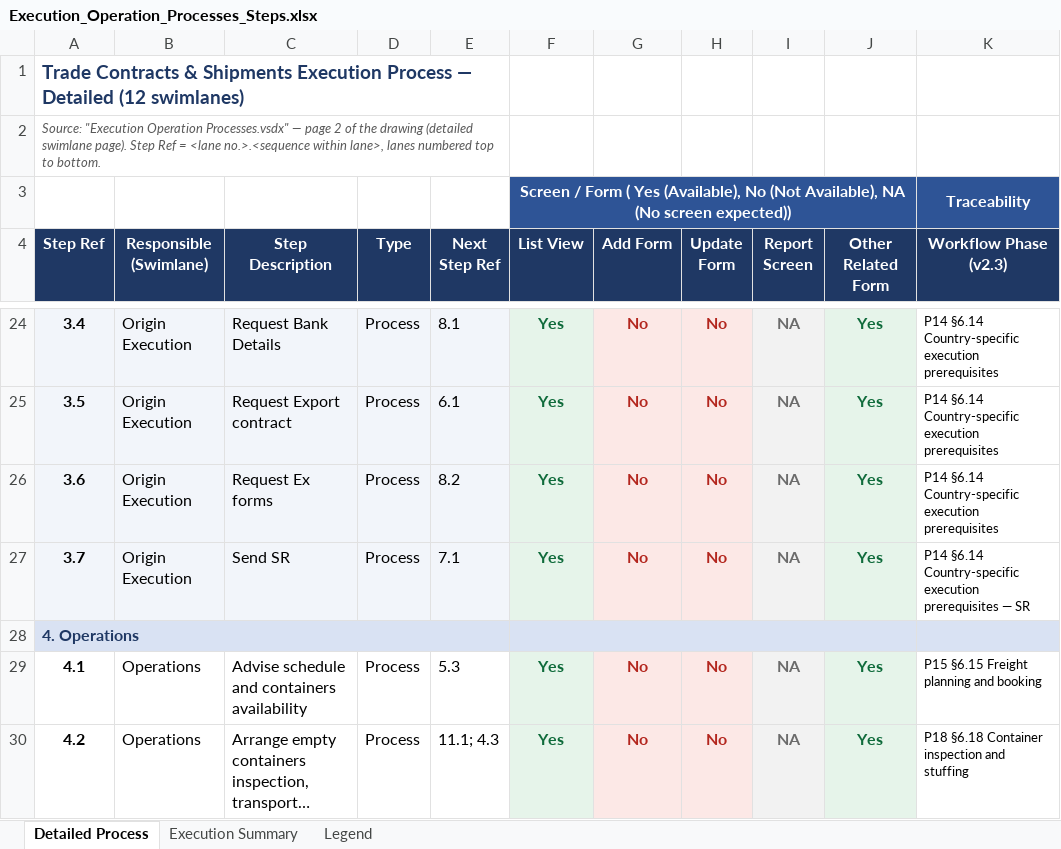
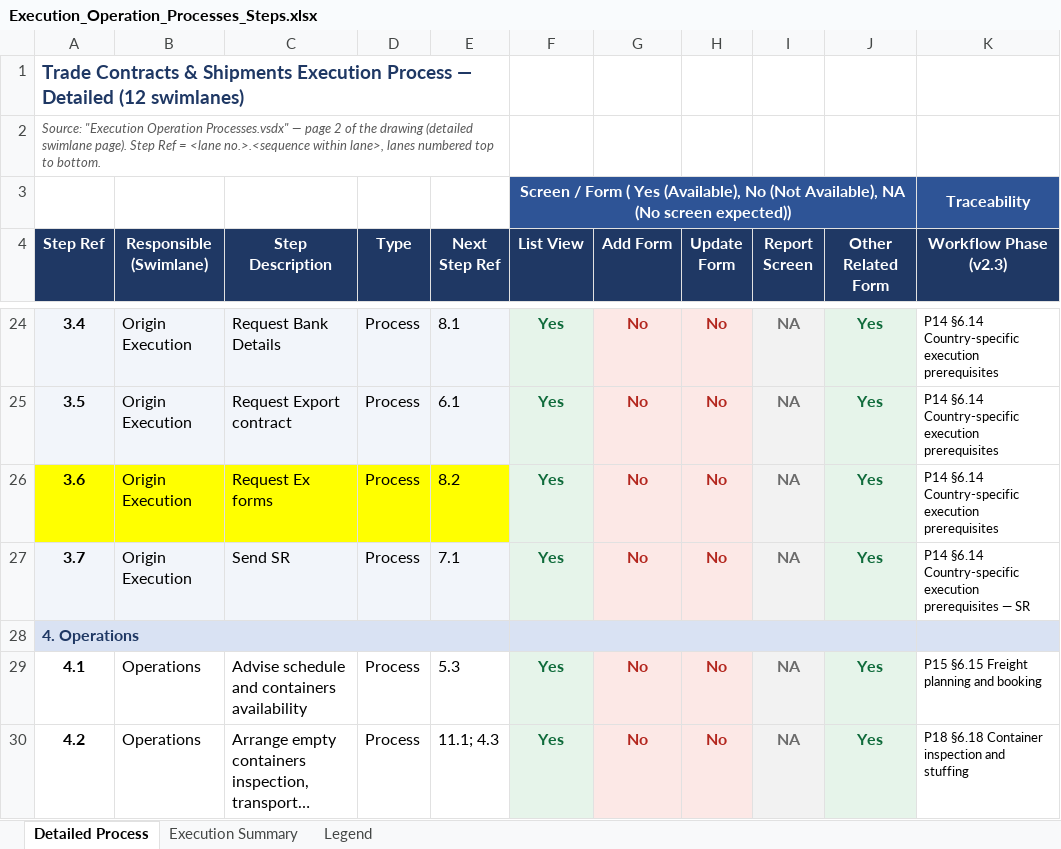
Before and after one commit to ambappdeveloper/COTS_GitRepo, an Excel workbook: COTs_Export_Merged_Docs/WorkFlows/Workflow Steps/Execution_Operation_Processes_Steps.xlsx, sheet Detailed Process, drawn as a sheet; only a part is shown, gaps mark what is left out; long unchanged cells end in …; values as stored, in another font and other column widths than the file's, no borders; the diff names each change by its address in the sheet, - before the commit and + after, or states it on an @@ line.

```diff
--- a/COTs_Export_Merged_Docs/WorkFlows/Workflow Steps/Execution_Operation_Processes_Steps.xlsx (sheet Detailed Process)
+++ b/COTs_Export_Merged_Docs/WorkFlows/Workflow Steps/Execution_Operation_Processes_Steps.xlsx (sheet Detailed Process)
-A26:E26 fill: #F2F5FA
+A26:E26 fill: #FFFF00
```
Also changed, not shown: 1 other file.
